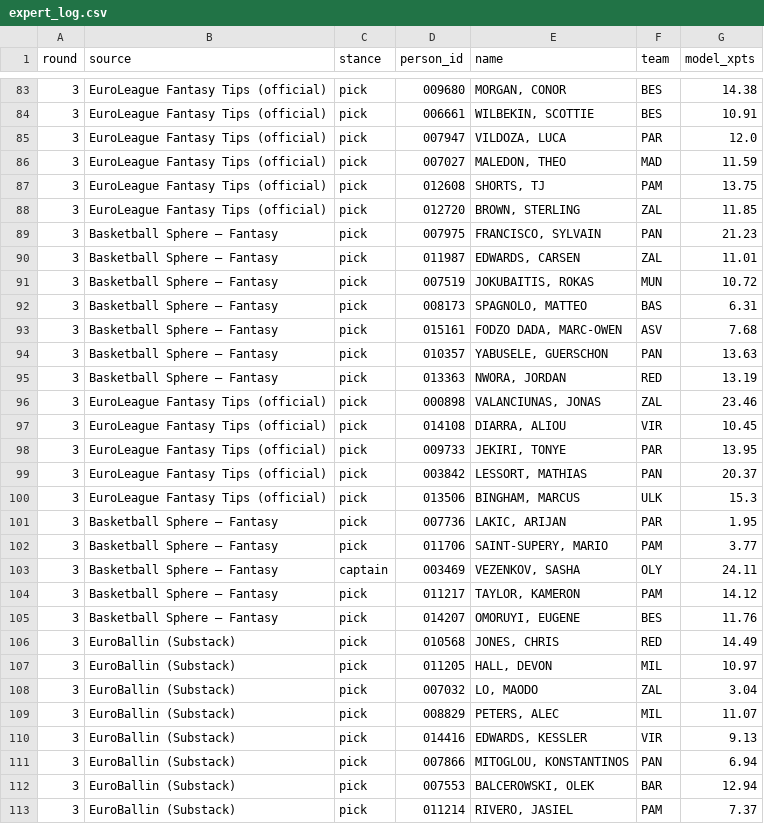
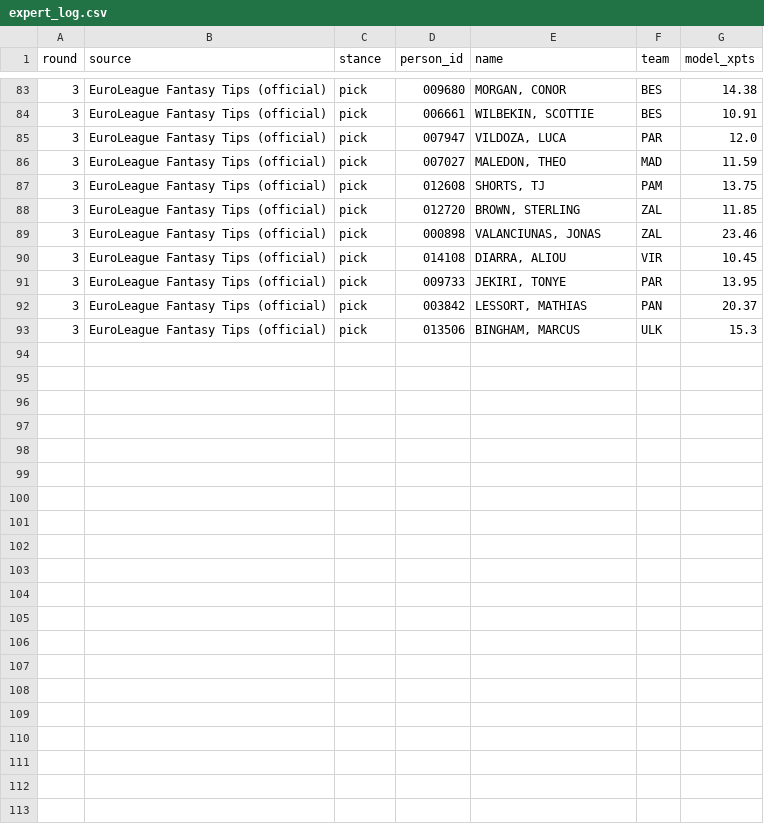
Before and after one commit to VaGlar/Euroleague-Fantasy-Challenge, a CSV file: data/public/expert_log.csv, drawn as a sheet; only a part is shown, gaps mark what is left out.

Commit message:
data: update 2026-10-01 14:41

```diff
--- a/data/public/expert_log.csv
+++ b/data/public/expert_log.csv
@@ -88,9 +88,2 @@ round,source,stance,person_id,name,team,model_xpts
 3,EuroLeague Fantasy Tips (official),pick,012720,"BROWN, STERLING",ZAL,11.85
-3,Basketball Sphere – Fantasy,pick,007975,"FRANCISCO, SYLVAIN",PAN,21.23
-3,Basketball Sphere – Fantasy,pick,011987,"EDWARDS, CARSEN",ZAL,11.01
-3,Basketball Sphere – Fantasy,pick,007519,"JOKUBAITIS, ROKAS",MUN,10.72
-3,Basketball Sphere – Fantasy,pick,008173,"SPAGNOLO, MATTEO",BAS,6.31
-3,Basketball Sphere – Fantasy,pick,015161,"FODZO DADA, MARC-OWEN",ASV,7.68
-3,Basketball Sphere – Fantasy,pick,010357,"YABUSELE, GUERSCHON",PAN,13.63
-3,Basketball Sphere – Fantasy,pick,013363,"NWORA, JORDAN",RED,13.19
 3,EuroLeague Fantasy Tips (official),pick,000898,"VALANCIUNAS, JONAS",ZAL,23.46
@@ -100,14 +93 @@ round,source,stance,person_id,name,team,model_xpts
 3,EuroLeague Fantasy Tips (official),pick,013506,"BINGHAM, MARCUS",ULK,15.3
-3,Basketball Sphere – Fantasy,pick,007736,"LAKIC, ARIJAN",PAR,1.95
-3,Basketball Sphere – Fantasy,pick,011706,"SAINT-SUPERY, MARIO",PAM,3.77
-3,Basketball Sphere – Fantasy,captain,003469,"VEZENKOV, SASHA",OLY,24.11
-3,Basketball Sphere – Fantasy,pick,011217,"TAYLOR, KAMERON",PAM,14.12
-3,Basketball Sphere – Fantasy,pick,014207,"OMORUYI, EUGENE",BES,11.76
-3,EuroBallin (Substack),pick,010568,"JONES, CHRIS",RED,14.49
-3,EuroBallin (Substack),pick,011205,"HALL, DEVON",MIL,10.97
-3,EuroBallin (Substack),pick,007032,"LO, MAODO",ZAL,3.04
-3,EuroBallin (Substack),pick,008829,"PETERS, ALEC",MIL,11.07
-3,EuroBallin (Substack),pick,014416,"EDWARDS, KESSLER",VIR,9.13
-3,EuroBallin (Substack),pick,007866,"MITOGLOU, KONSTANTINOS",PAN,6.94
-3,EuroBallin (Substack),pick,007553,"BALCEROWSKI, OLEK",BAR,12.94
-3,EuroBallin (Substack),pick,011214,"RIVERO, JASIEL",PAM,7.37
```
Also changed, not shown: data/public/pred_log.csv, data/public/prices.csv, 14 other files.
